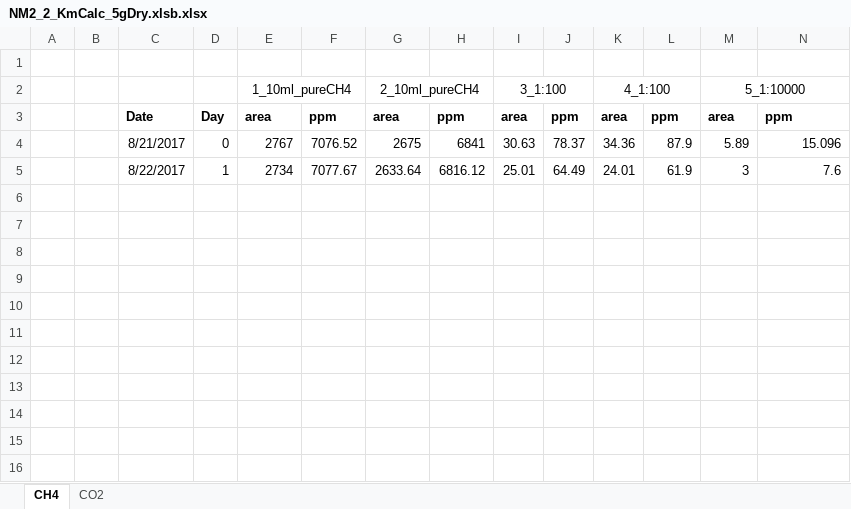
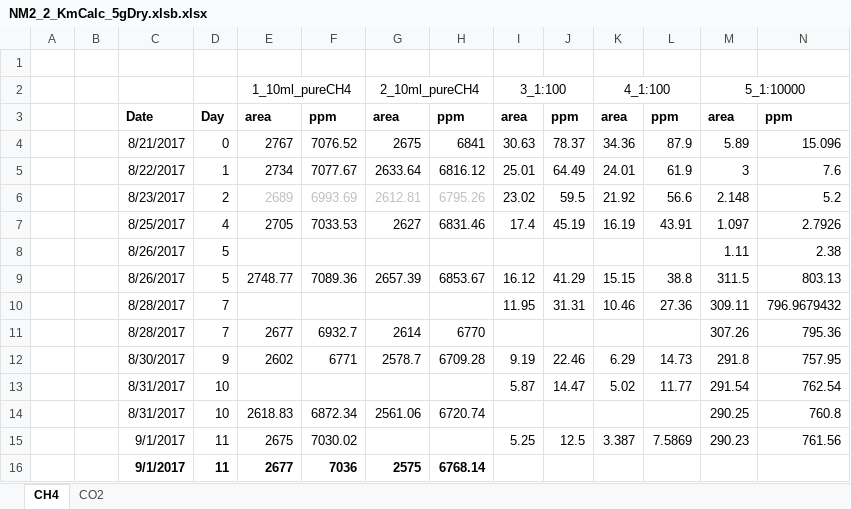
Before and after one commit to nyirock/experiments, an Excel workbook: pp_gas_enrichments/NM2_2_KmCalc_5gDry.xlsb.xlsx, sheet CH4, drawn as a sheet; only a part is shown; values as stored, in another font and other column widths than the file's, no borders; rows hold the shown columns only; the diff names each change by its address in the sheet, - before the commit and + after, or states it on an @@ line.

```diff
--- a/pp_gas_enrichments/NM2_2_KmCalc_5gDry.xlsb.xlsx (sheet CH4)
+++ b/pp_gas_enrichments/NM2_2_KmCalc_5gDry.xlsb.xlsx (sheet CH4)
+row 6:  |  | 8/23/2017 | 2 | 2689 | 6993.69 | 2612.81 | 6795.26 | 23.02 | 59.5 | 21.92 | 56.6 | 2.148 | 5.2
+row 7:  |  | 8/25/2017 | 4 | 2705 | 7033.53 | 2627 | 6831.46 | 17.4 | 45.19 | 16.19 | 43.91 | 1.097 | 2.7926
+row 8:  |  | 8/26/2017 | 5 |  |  |  |  |  |  |  |  | 1.11 | 2.38
+row 9:  |  | 8/26/2017 | 5 | 2748.77 | 7089.36 | 2657.39 | 6853.67 | 16.12 | 41.29 | 15.15 | 38.8 | 311.5 | 803.13
+row 10:  |  | 8/28/2017 | 7 |  |  |  |  | 11.95 | 31.31 | 10.46 | 27.36 | 309.11 | 796.9679432
+row 11:  |  | 8/28/2017 | 7 | 2677 | 6932.7 | 2614 | 6770 |  |  |  |  | 307.26 | 795.36
+row 12:  |  | 8/30/2017 | 9 | 2602 | 6771 | 2578.7 | 6709.28 | 9.19 | 22.46 | 6.29 | 14.73 | 291.8 | 757.95
+row 13:  |  | 8/31/2017 | 10 |  |  |  |  | 5.87 | 14.47 | 5.02 | 11.77 | 291.54 | 762.54
+row 14:  |  | 8/31/2017 | 10 | 2618.83 | 6872.34 | 2561.06 | 6720.74 |  |  |  |  | 290.25 | 760.8
+row 15:  |  | 9/1/2017 | 11 | 2675 | 7030.02 |  |  | 5.25 | 12.5 | 3.387 | 7.5869 | 290.23 | 761.56
+row 16:  |  | 9/1/2017 | 11 | 2677 | 7036 | 2575 | 6768.14
```
Also changed, not shown: sheet CO2, pp_gas_enrichments/NM2_2_ThinFilm_LiquidMedia.xlsx, pp_gas_enrichments/NM2_Root_2g_Ethylene_5g.xlsb.xlsx, 5 other files.
